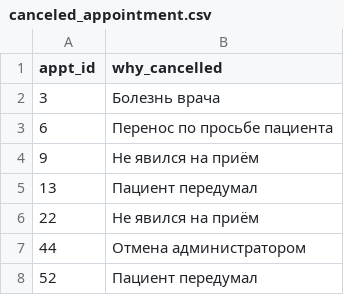
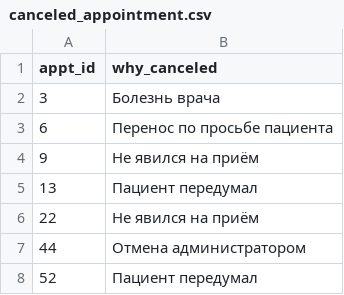
Before and after one commit to AazAlena/9-00_team5_Kim, a CSV file: CrazyMed/data_test/C07/T1/canceled_appointment.csv, drawn as a sheet; only a part is shown.

```diff
--- a/CrazyMed/data_test/C07/T1/canceled_appointment.csv
+++ b/CrazyMed/data_test/C07/T1/canceled_appointment.csv
@@ -1,2 +1,2 @@
-appt_id,why_cancelled
+appt_id,why_canceled
 3,Болезнь врача
```
Also changed, not shown: CrazyMed/data/appointment.csv, CrazyMed/data/speciality.csv, 35 other files.
